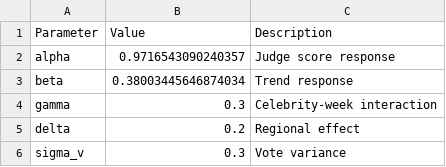
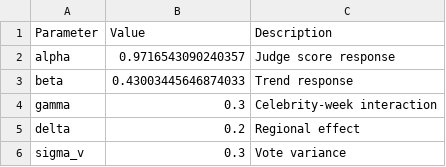
Before and after one commit to Bocchiid/Mathematical-Modeling, a CSV file: mathematical modeling/result/model_parameters.csv, drawn as a sheet.

```diff
--- a/mathematical modeling/result/model_parameters.csv
+++ b/mathematical modeling/result/model_parameters.csv
@@ -2,3 +2,3 @@ Parameter,Value,Description
 alpha,0.9716543090240357,Judge score response
-beta,0.38003445646874034,Trend response
+beta,0.43003445646874033,Trend response
 gamma,0.3,Celebrity-week interaction
```
Also changed, not shown: mathematical modeling/result/accuracy_by_season.csv, mathematical modeling/result/vote_estimates.csv, 9 other files.
